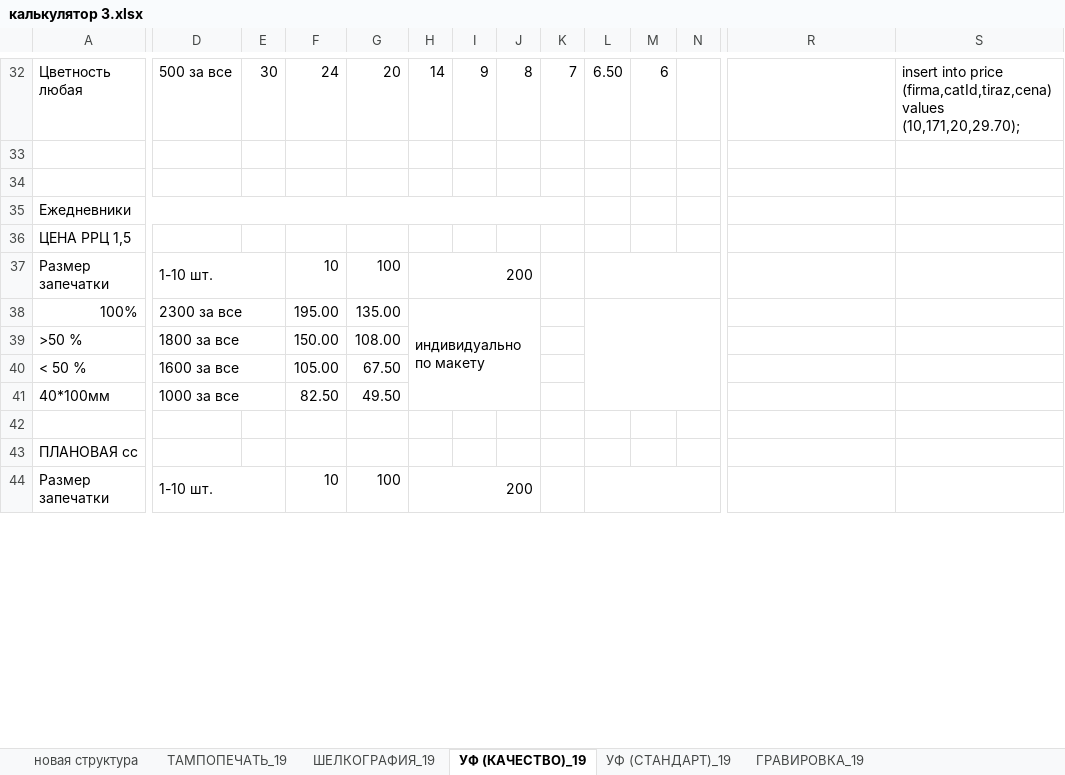
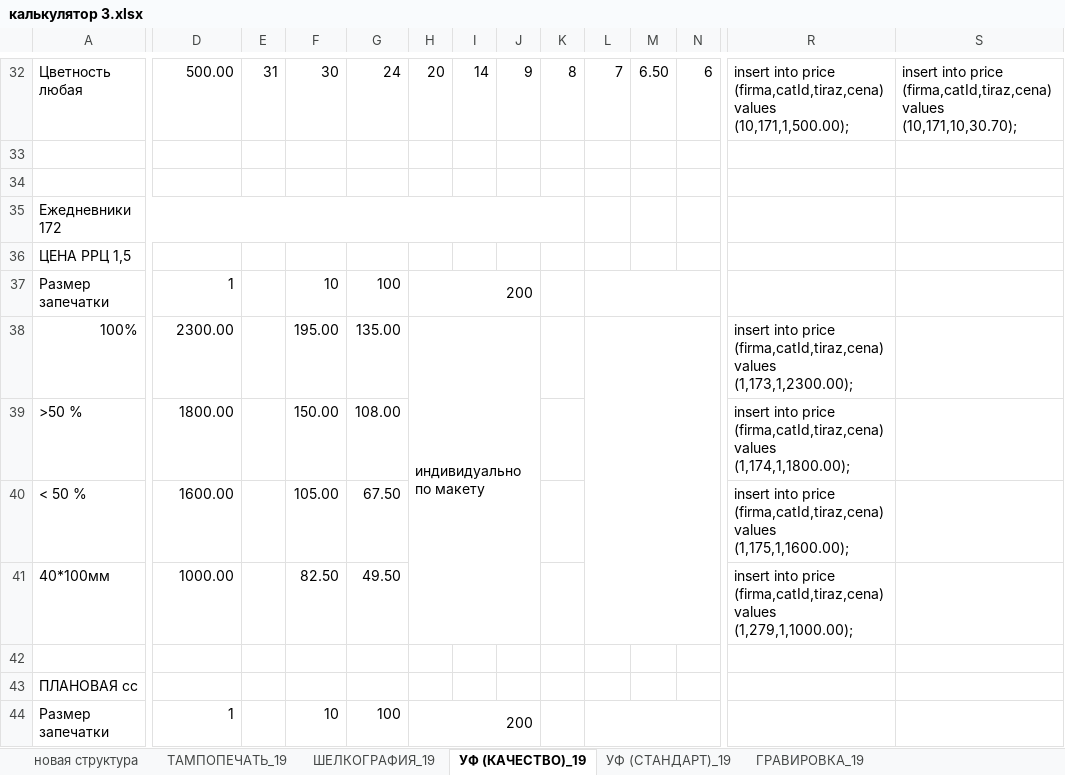
Before and after one commit to mailo14/Rossuvenir, an Excel workbook: калькулятор 5 - блокноты, деколь/калькулятор 3.xlsx, sheet УФ (КАЧЕСТВО)_19, drawn as a sheet; only a part is shown, gaps mark what is left out; values as stored, in another font and other column widths than the file's, no cell formats; removed rows and columns are numbered as before the commit, all else as after; the diff covers the shown part only; the diff names each change by its address in the sheet, - before the commit and + after, or states it on an @@ line.

```diff
--- a/калькулятор 5 - блокноты, деколь/калькулятор 3.xlsx (sheet УФ (КАЧЕСТВО)_19)
+++ b/калькулятор 5 - блокноты, деколь/калькулятор 3.xlsx (sheet УФ (КАЧЕСТВО)_19)
-D32: 500 за все
+D32: 500.00
-E32: 30
+E32: 31
-F32: 24
+F32: 30
-G32: 20
+G32: 24
-H32: 14
+H32: 20
-I32: 9
+I32: 14
-J32: 8
+J32: 9
-K32: 7
+K32: 8
-L32: 6.50
+L32: 7
-M32: 6
+M32: 6.50
-N32: (empty)
+N32: 6
-R32: (empty)
+R32: insert into price (firma,catId,tiraz,cena) values (10,171,1,500.00);
-S32: …(firma,catId,tiraz,cena) values (10,171,20,29.70);
+S32: …(firma,catId,tiraz,cena) values (10,171,10,30.70);
-A35: Ежедневники
+A35: Ежедневники 172
-D37: 1-10 шт.
+D37: 1
-D37:E37 merged
-D38: 2300 за все
+D38: 2300.00
-D38:E38 merged
-R38: (empty)
+R38: insert into price (firma,catId,tiraz,cena) values (1,173,1,2300.00);
-D39: 1800 за все
+D39: 1800.00
-D39:E39 merged
-R39: (empty)
+R39: insert into price (firma,catId,tiraz,cena) values (1,174,1,1800.00);
-D40: 1600 за все
+D40: 1600.00
-D40:E40 merged
-R40: (empty)
+R40: insert into price (firma,catId,tiraz,cena) values (1,175,1,1600.00);
-D41: 1000 за все
+D41: 1000.00
-D41:E41 merged
-R41: (empty)
+R41: insert into price (firma,catId,tiraz,cena) values (1,279,1,1000.00);
-D44: 1-10 шт.
+D44: 1
-D44:E44 merged
```
Also changed, not shown: 4 added rows, 4 removed rows, 85 edited cells and merged cells elsewhere in this sheet, sheet УФ (СТАНДАРТ)_19, sheet ДЕКОЛЬ_19, cell formats, formulas that keep their value, charts or pictures, 26 other files.
